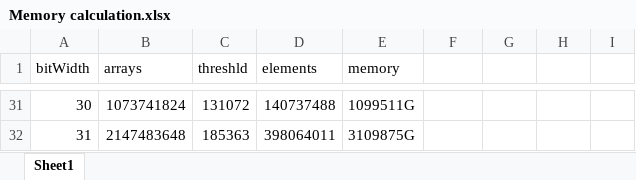
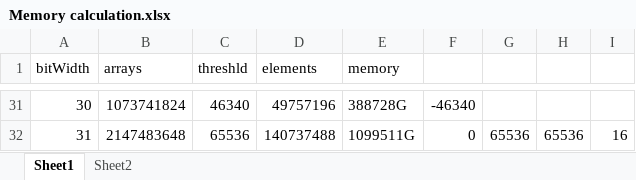
Before and after one commit to gdeamond/DomWiki, an Excel workbook: DomWiki/Memory calculation.xlsx, sheet Sheet1, drawn as a sheet; only a part is shown, gaps mark what is left out; values as stored, in another font and other column widths than the file's, no borders; charts and pictures and conditional formats and table styles not drawn; the diff covers the shown part only; the diff names each change by its address in the sheet, - before the commit and + after, or states it on an @@ line.

```diff
--- a/DomWiki/Memory calculation.xlsx (sheet Sheet1)
+++ b/DomWiki/Memory calculation.xlsx (sheet Sheet1)
+sheet tab: Sheet2
-C31 (threshld): 131072
+C31 (threshld): 46340
-D31 (elements): 140737488
+D31 (elements): 49757196
-E31 (memory): 1099511G
+E31 (memory): 388728G
-F31: (empty)
+F31: -46340
-C32 (threshld): 185363
+C32 (threshld): 65536
-D32 (elements): 398064011
+D32 (elements): 140737488
-E32 (memory): 3109875G
+E32 (memory): 1099511G
-F32: (empty)
+F32: 0
-G32: (empty)
+G32: 65536
-H32: (empty)
+H32: 65536
-I32: (empty)
+I32: 16
```
Also changed, not shown: 91 edited cells elsewhere in this sheet, charts or pictures, 2 other files.
